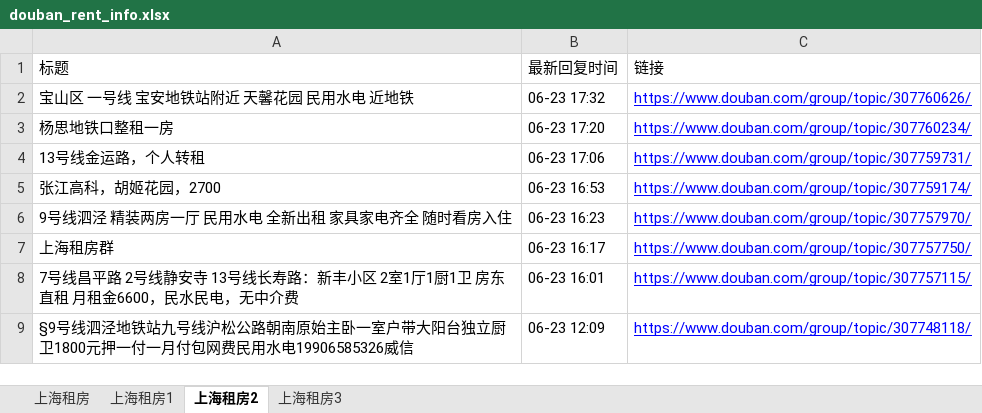
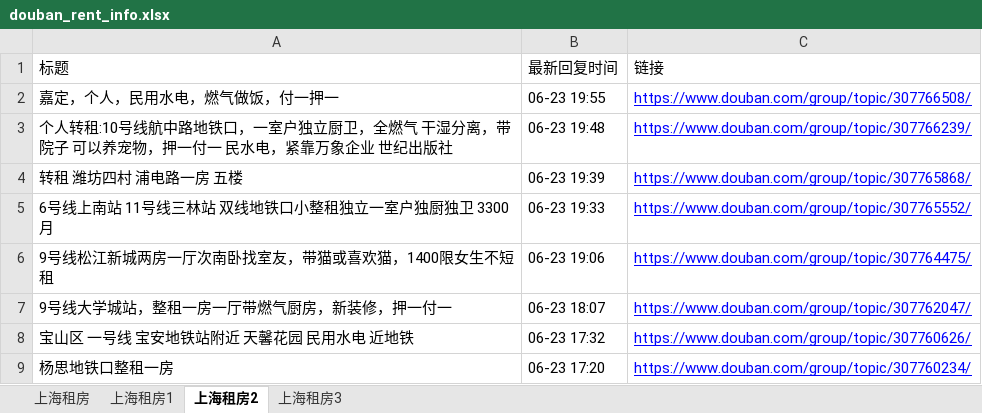
Before and after one commit to RyanShi0118/rent-info-crawler, an Excel workbook: douban_rent_info.xlsx, sheet 上海租房2, drawn as a sheet; only a part is shown; the shorter side is filled out with more unchanged rows; values as stored, in another font and other column widths than the file's, no borders; the diff names each change by its address in the sheet, - before the commit and + after, or states it on an @@ line.

```diff
--- a/douban_rent_info.xlsx (sheet 上海租房2)
+++ b/douban_rent_info.xlsx (sheet 上海租房2)
+row 2: 嘉定，个人，民用水电，燃气做饭，付一押一 | 06-23 19:55 | https://www.douban.com/group/topic/307766508/
+row 3: 个人转租:10号线航中路地铁口，一室户独立厨卫，全燃气 干湿分离，带院子 可以养宠物，押一付一 民水电，紧靠万象企业 世纪出版社 | 06-23 19:48 | https://www.douban.com/group/topic/307766239/
+row 4: 转租 潍坊四村 浦电路一房 五楼 | 06-23 19:39 | https://www.douban.com/group/topic/307765868/
+row 5: 6号线上南站 11号线三林站 双线地铁口小整租独立一室户独厨独卫 3300月 | 06-23 19:33 | https://www.douban.com/group/topic/307765552/
+row 6: 9号线松江新城两房一厅次南卧找室友，带猫或喜欢猫，1400限女生不短租 | 06-23 19:06 | https://www.douban.com/group/topic/307764475/
+row 7: 9号线大学城站，整租一房一厅带燃气厨房，新装修，押一付一 | 06-23 18:07 | https://www.douban.com/group/topic/307762047/
```
Also changed, not shown: sheet 上海租房, sheet 上海租房1, sheet 上海租房3, filtered_rent_info.xlsx, 1 other file.
